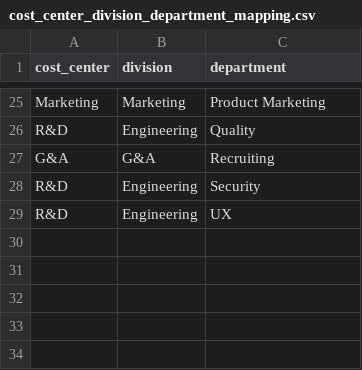
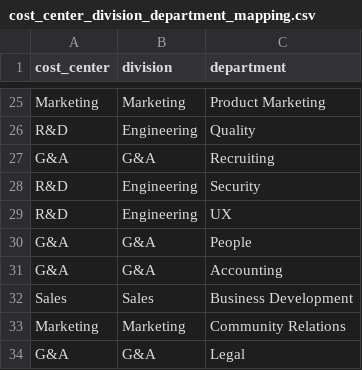
Before and after one commit to danieldiamond/gitlab-analytics, a CSV file: transform/snowflake-dbt/data/cost_center_division_department_mapping.csv, drawn as a sheet; only a part is shown, gaps mark what is left out.

Commit message:
add additional dept/divs to cost center sheet

```diff
--- a/transform/snowflake-dbt/data/cost_center_division_department_mapping.csv
+++ b/transform/snowflake-dbt/data/cost_center_division_department_mapping.csv
@@ -29 +29,6 @@ R&D,Engineering,Security
 R&D,Engineering,UX
+G&A,G&A,People
+G&A,G&A,Accounting
+Sales,Sales,Business Development
+Marketing,Marketing,Community Relations
+G&A,G&A,Legal
```
